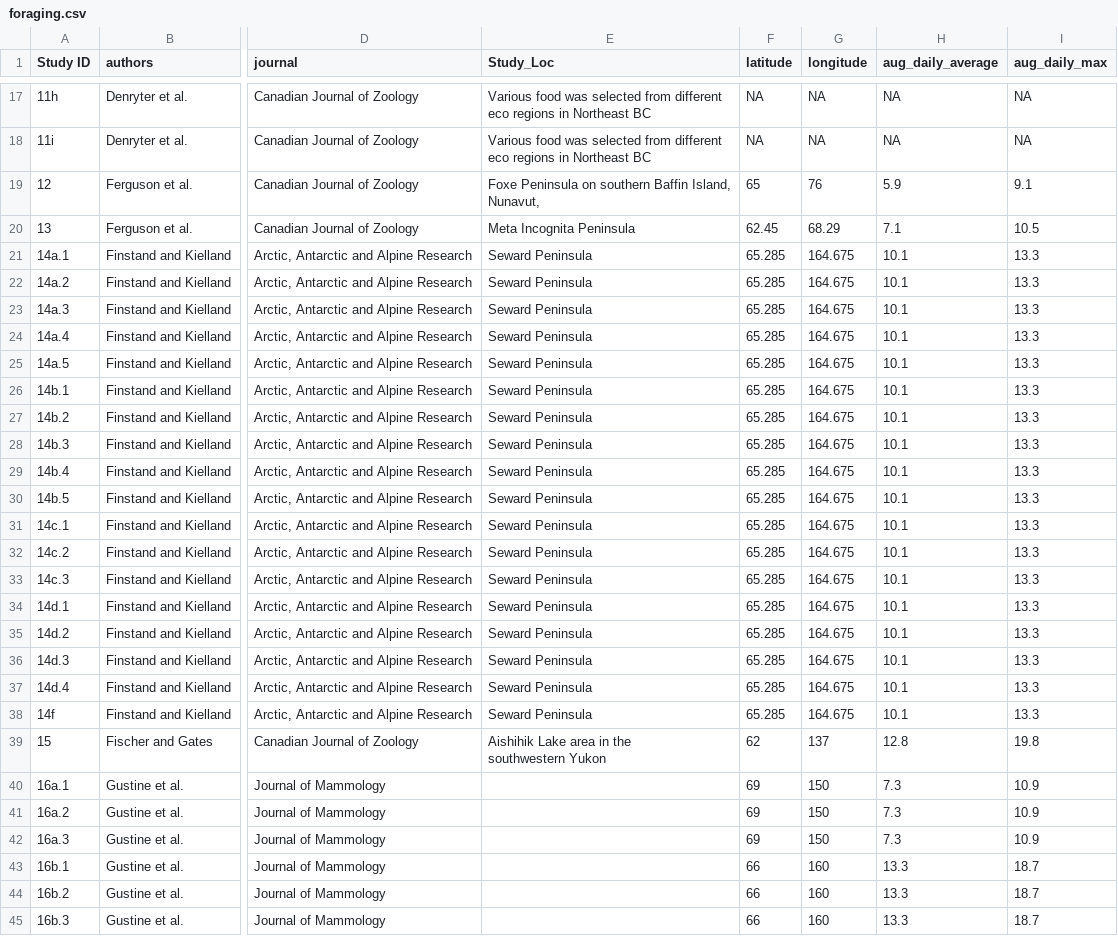
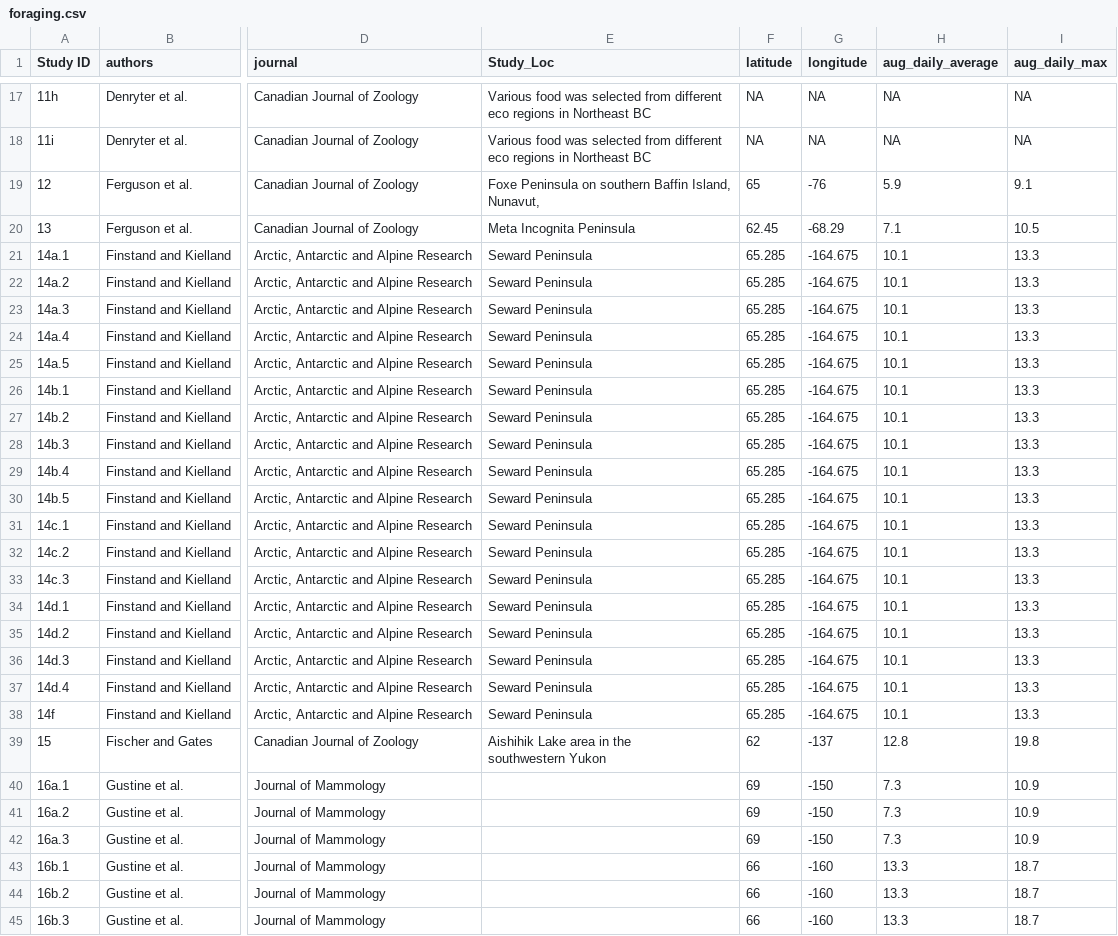
Before and after one commit to wildlifeevoeco/CaribouDietReview, a CSV file: input/foraging.csv, drawn as a sheet; only a part is shown, gaps mark what is left out; the diff covers the shown part only; the diff names each change by its address in the sheet, - before the commit and + after, or states it on an @@ line.

Commit message:
longitude x-1

```diff
--- a/input/foraging.csv
+++ b/input/foraging.csv
-G19 (longitude): 76
+G19 (longitude): -76
-G20 (longitude): 68.29
+G20 (longitude): -68.29
-G21:G38 (longitude): 164.675
+G21:G38 (longitude): -164.675
-G39 (longitude): 137
+G39 (longitude): -137
-G40:G42 (longitude): 150
+G40:G42 (longitude): -150
-G43:G45 (longitude): 160
+G43:G45 (longitude): -160
```
Also changed, not shown: 129 edited cells elsewhere in this file.
